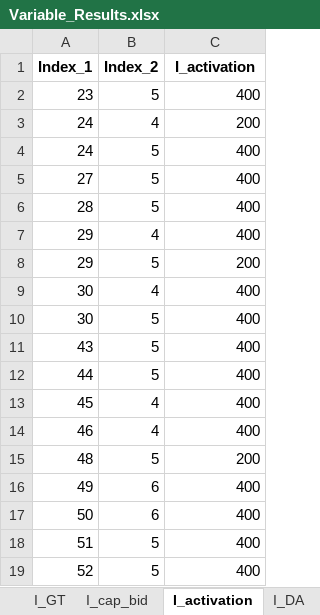
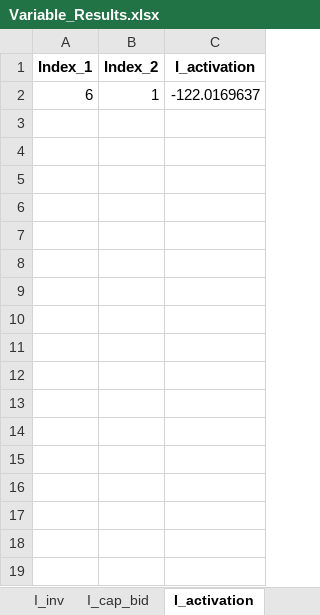
Before and after one commit to Lasseas/Master_repo, an Excel workbook: Variable_Results.xlsx, sheet I_activation, drawn as a sheet; values as stored, in another font and other column widths than the file's, no borders; removed rows and columns are numbered as before the commit, all else as after; the diff names each change by its address in the sheet, - before the commit and + after, or states it on an @@ line.

```diff
--- a/Variable_Results.xlsx (sheet I_activation)
+++ b/Variable_Results.xlsx (sheet I_activation)
-sheet tab: I_GT
-sheet tab: I_DA
-row 2: 23 | 5 | 400
-row 3: 24 | 4 | 200
-row 4: 24 | 5 | 400
-row 5: 27 | 5 | 400
-row 6: 28 | 5 | 400
-row 7: 29 | 4 | 400
-row 8: 29 | 5 | 200
-row 9: 30 | 4 | 400
-row 10: 30 | 5 | 400
-row 11: 43 | 5 | 400
-row 12: 44 | 5 | 400
-row 13: 45 | 4 | 400
-row 14: 46 | 4 | 400
-row 15: 48 | 5 | 200
-row 16: 49 | 6 | 400
-row 17: 50 | 6 | 400
-row 18: 51 | 5 | 400
-row 19: 52 | 5 | 400
+row 2: 6 | 1 | -122.0169637
```
Also changed, not shown: sheet y_out, sheet y_activity, sheet y_in, sheet I_OPEX, sheet d_flex, sheet q_charge, 6 more sheets, other sheet tabs, Test_data_simple_extended.xlsx, 31 other files.
